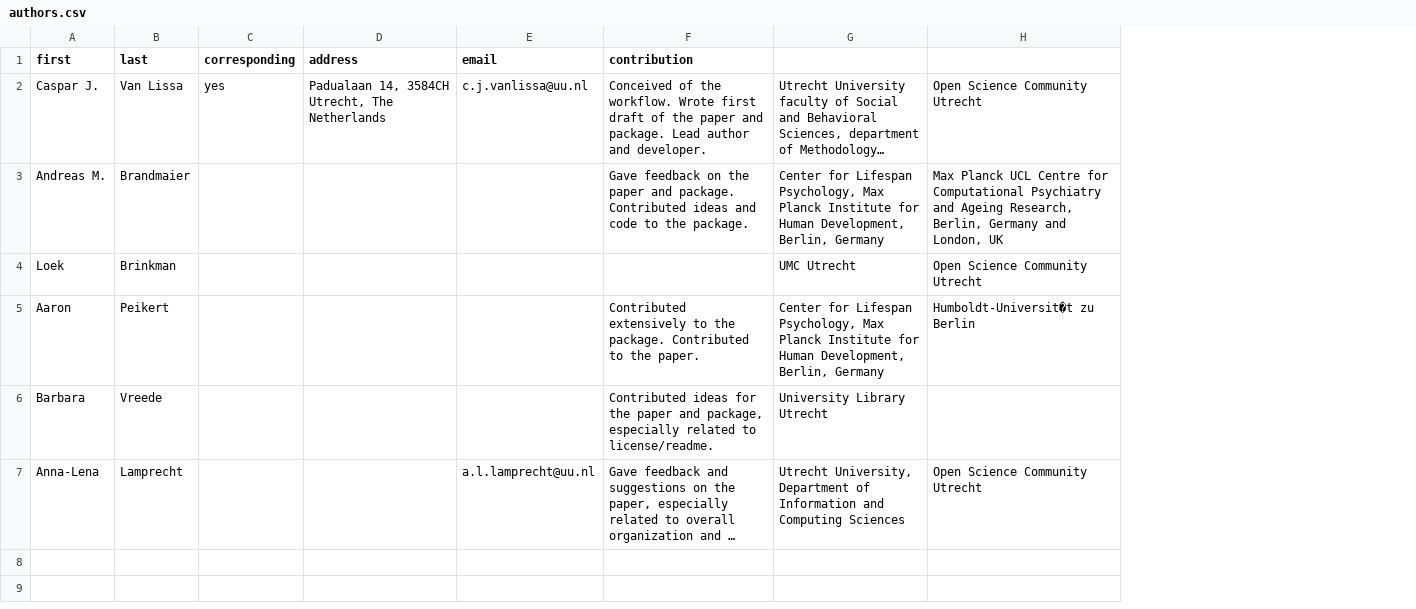
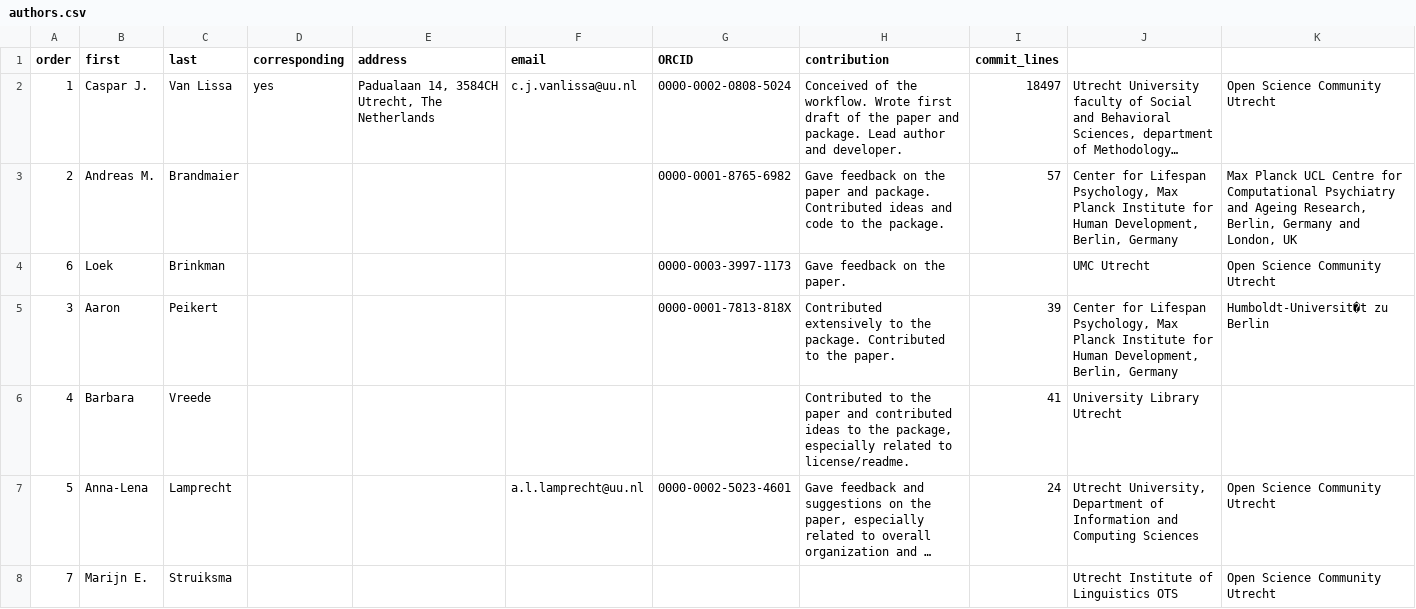
Before and after one commit to cjvanlissa/worcs, a CSV file: paper/authors.csv, drawn as a sheet; long unchanged cells end in …; addresses are those after the commit; the diff names each change by its address in the sheet, - before the commit and + after, or states it on an @@ line.

Commit message:
Add author order, ORCID, and commit_lines

```diff
--- a/paper/authors.csv
+++ b/paper/authors.csv
+column A (order), rows 2-7: 1 | 2 | 6 | 3 | 4 | 5
+column G (ORCID), rows 2-7: 0000-0002-0808-5024 | 0000-0001-8765-6982 | 0000-0003-3997-1173 | 0000-0001-7813-818X |  | 0000-0002-5023-4601
+column I (commit_lines), rows 2-7: 18497 | 57 |  | 39 | 41 | 24
-H4 (contribution): (empty)
+H4 (contribution): Gave feedback on the paper.
-H6 (contribution): Contributed ideas for the paper and package, especially…
+H6 (contribution): Contributed to the paper and contributed ideas to the package, especially…
+row 8: 7 | Marijn E. | Struiksma |  |  |  |  |  |  | Utrecht Institute of Linguistics OTS | Open Science Community Utrecht
```
